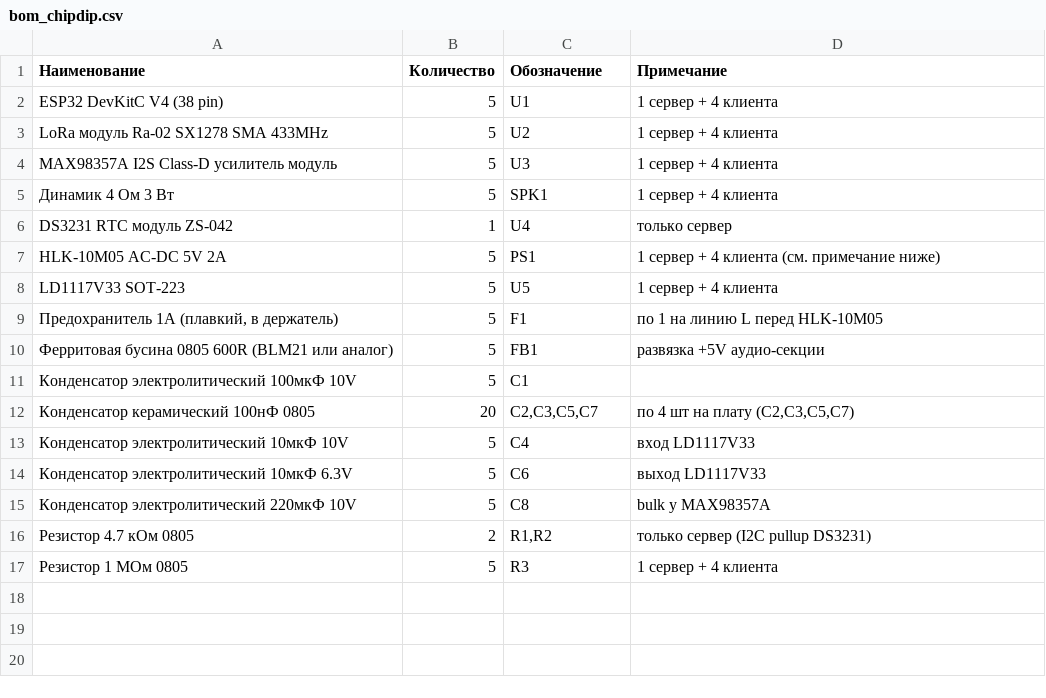
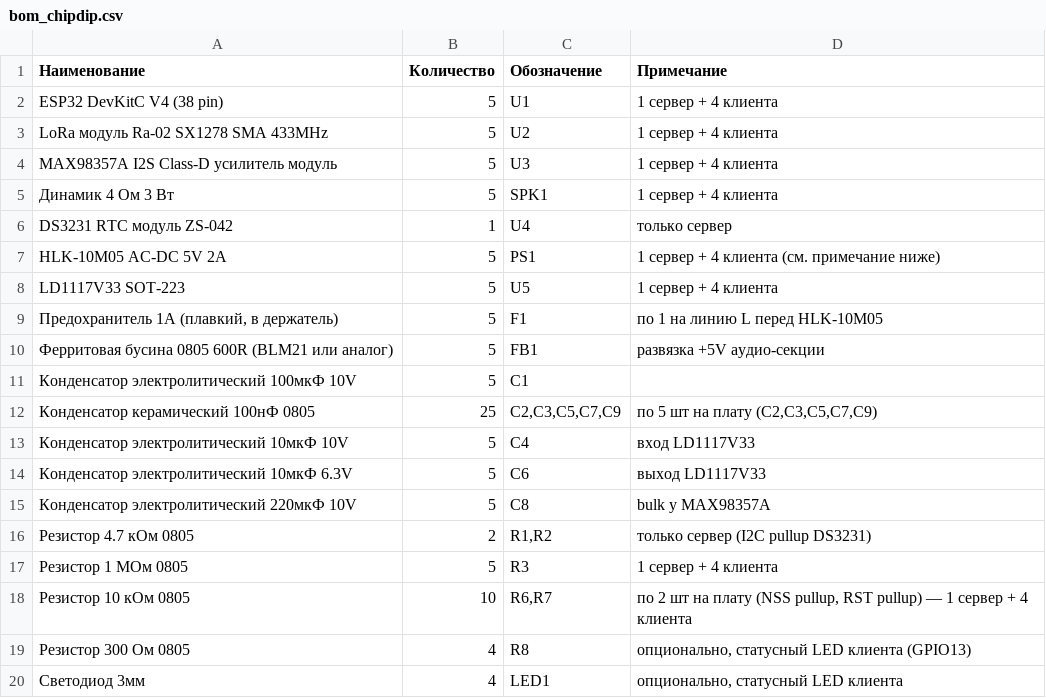
Before and after one commit to khapa77/gong-lora-system, a CSV file: footprint/bom_chipdip.csv, drawn as a sheet.

```diff
--- a/footprint/bom_chipdip.csv
+++ b/footprint/bom_chipdip.csv
@@ -11,3 +11,3 @@ LD1117V33 SOT-223;5;U5;1 сервер + 4 клиента
 Конденсатор электролитический 100мкФ 10V;5;C1;
-Конденсатор керамический 100нФ 0805;20;C2,C3,C5,C7;по 4 шт на плату (C2,C3,C5,C7)
+Конденсатор керамический 100нФ 0805;25;C2,C3,C5,C7,C9;по 5 шт на плату (C2,C3,C5,C7,C9)
 Конденсатор электролитический 10мкФ 10V;5;C4;вход LD1117V33
@@ -17 +17,4 @@ LD1117V33 SOT-223;5;U5;1 сервер + 4 клиента
 Резистор 1 МОм 0805;5;R3;1 сервер + 4 клиента
+Резистор 10 кОм 0805;10;R6,R7;по 2 шт на плату (NSS pullup, RST pullup) — 1 сервер + 4 клиента
+Резистор 300 Ом 0805;4;R8;опционально, статусный LED клиента (GPIO13)
+Светодиод 3мм;4;LED1;опционально, статусный LED клиента
```
Also changed, not shown: 3 other files.
